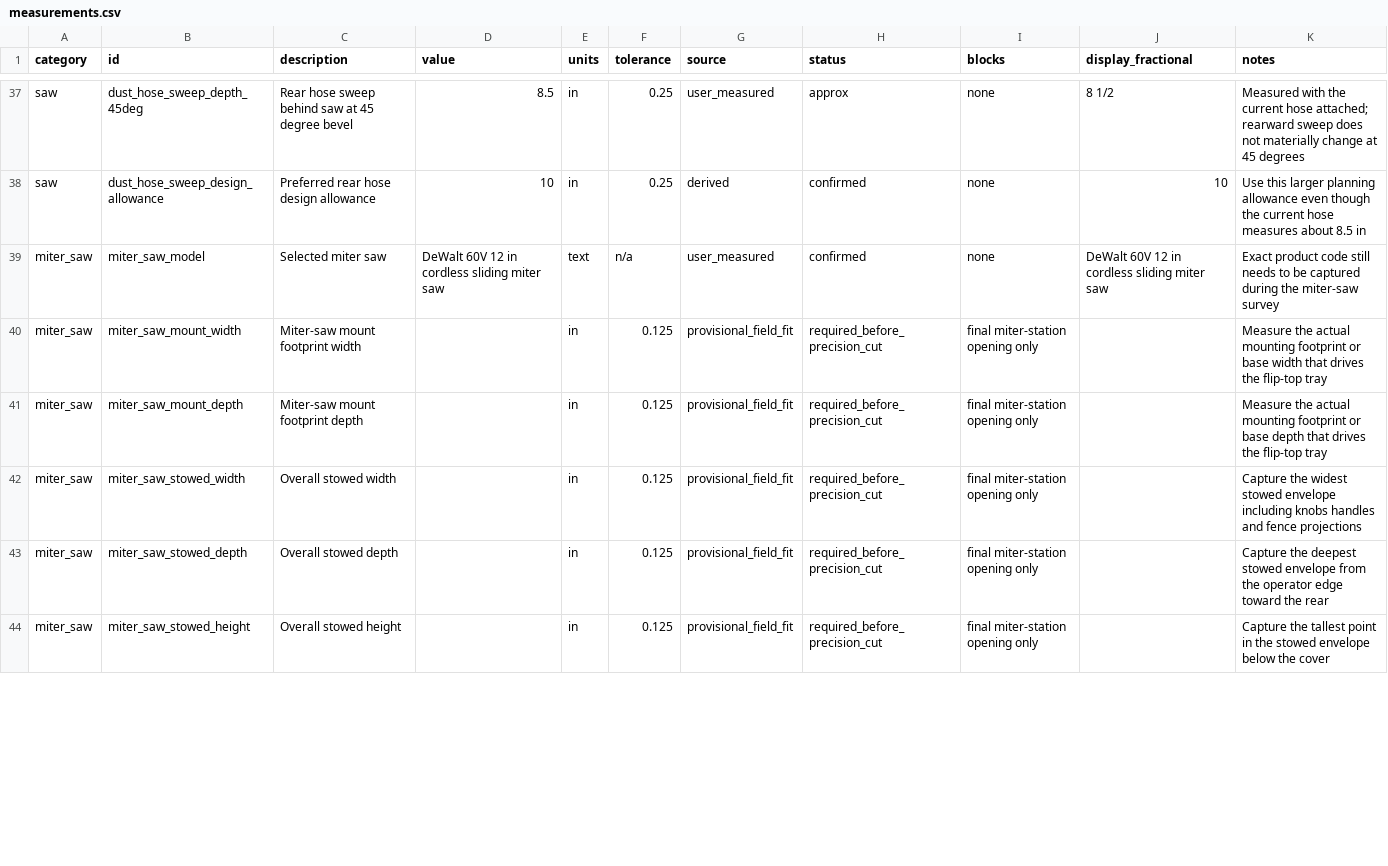
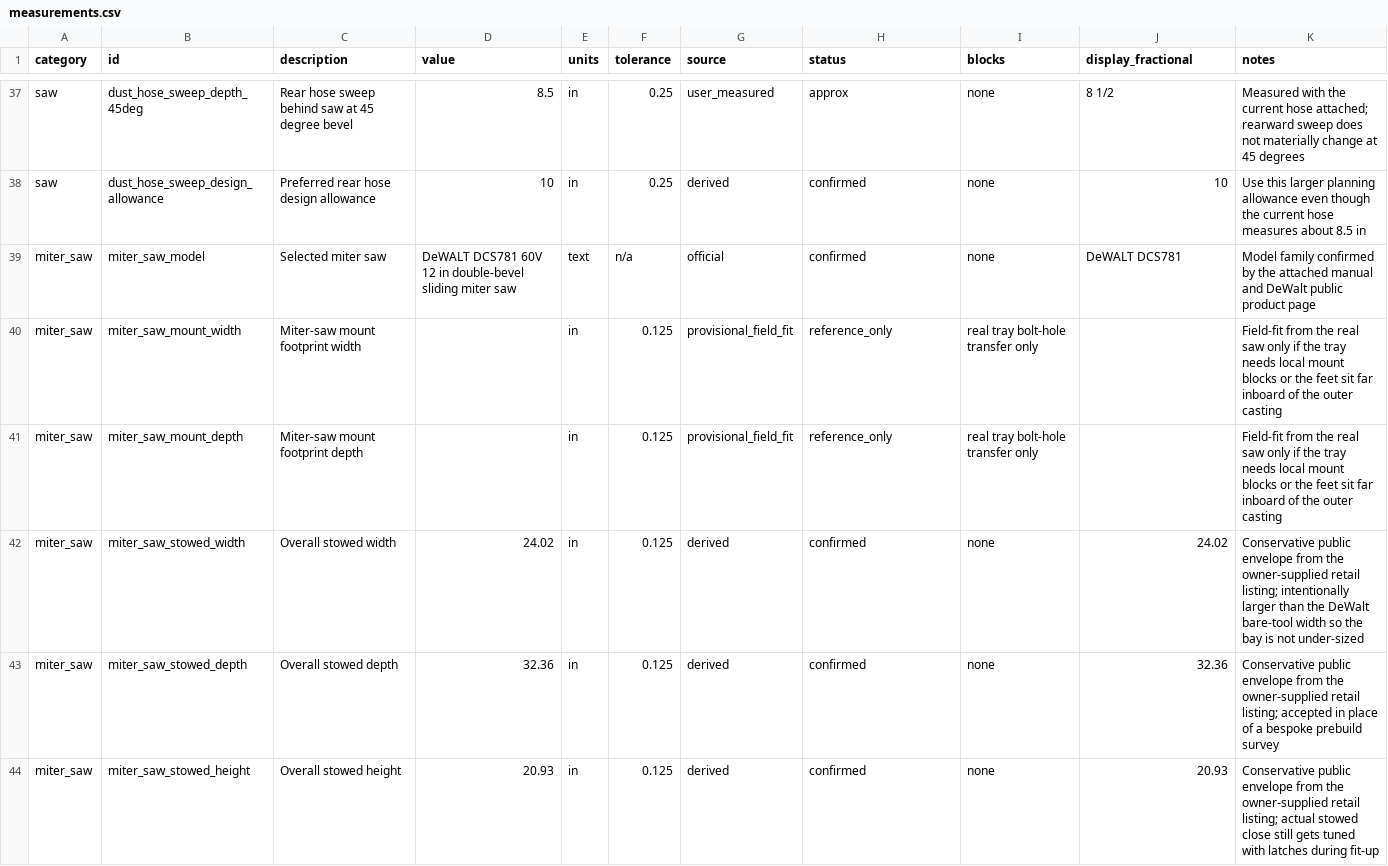
Before and after one commit to sharkky9/table-saw-project, a CSV file: data/measurements.csv, drawn as a sheet; only a part is shown, gaps mark what is left out; the diff covers the shown part only.

Commit message:
plans: use public miter-saw dimensions by default

```diff
--- a/data/measurements.csv
+++ b/data/measurements.csv
@@ -38,7 +38,7 @@ saw,dust_hose_sweep_depth_45deg,Rear hose sweep behind saw at 45 degree bevel,8.
 saw,dust_hose_sweep_design_allowance,Preferred rear hose design allowance,10,in,0.25,derived,confirmed,none,10,Use this larger planning allowance even though the current hose measures about 8.5 in
-miter_saw,miter_saw_model,Selected miter saw,DeWalt 60V 12 in cordless sliding miter saw,text,n/a,user_measured,confirmed,none,DeWalt 60V 12 in cordless sliding miter saw,Exact product code still needs to be captured during the miter-saw survey
-miter_saw,miter_saw_mount_width,Miter-saw mount footprint width,,in,0.125,provisional_field_fit,required_before_precision_cut,final miter-station opening only,,Measure the actual mounting footprint or base width that drives the flip-top tray
-miter_saw,miter_saw_mount_depth,Miter-saw mount footprint depth,,in,0.125,provisional_field_fit,required_before_precision_cut,final miter-station opening only,,Measure the actual mounting footprint or base depth that drives the flip-top tray
-miter_saw,miter_saw_stowed_width,Overall stowed width,,in,0.125,provisional_field_fit,required_before_precision_cut,final miter-station opening only,,Capture the widest stowed envelope including knobs handles and fence projections
-miter_saw,miter_saw_stowed_depth,Overall stowed depth,,in,0.125,provisional_field_fit,required_before_precision_cut,final miter-station opening only,,Capture the deepest stowed envelope from the operator edge toward the rear
-miter_saw,miter_saw_stowed_height,Overall stowed height,,in,0.125,provisional_field_fit,required_before_precision_cut,final miter-station opening only,,Capture the tallest point in the stowed envelope below the cover
+miter_saw,miter_saw_model,Selected miter saw,DeWALT DCS781 60V 12 in double-bevel sliding miter saw,text,n/a,official,confirmed,none,DeWALT DCS781,Model family confirmed by the attached manual and DeWalt public product page
+miter_saw,miter_saw_mount_width,Miter-saw mount footprint width,,in,0.125,provisional_field_fit,reference_only,real tray bolt-hole transfer only,,Field-fit from the real saw only if the tray needs local mount blocks or the feet sit far inboard of the outer casting
+miter_saw,miter_saw_mount_depth,Miter-saw mount footprint depth,,in,0.125,provisional_field_fit,reference_only,real tray bolt-hole transfer only,,Field-fit from the real saw only if the tray needs local mount blocks or the feet sit far inboard of the outer casting
+miter_saw,miter_saw_stowed_width,Overall stowed width,24.02,in,0.125,derived,confirmed,none,24.02,Conservative public envelope from the owner-supplied retail listing; intentionally larger than the DeWalt bare-tool width so the bay is not under-sized
+miter_saw,miter_saw_stowed_depth,Overall stowed depth,32.36,in,0.125,derived,confirmed,none,32.36,Conservative public envelope from the owner-supplied retail listing; accepted in place of a bespoke prebuild survey
+miter_saw,miter_saw_stowed_height,Overall stowed height,20.93,in,0.125,derived,confirmed,none,20.93,Conservative public envelope from the owner-supplied retail listing; actual stowed close still gets tuned with latches during fit-up
```
Also changed, not shown: 24 edited cells elsewhere in this file, plans/bom.csv, plans/cut-list-final.csv, 19 other files.
